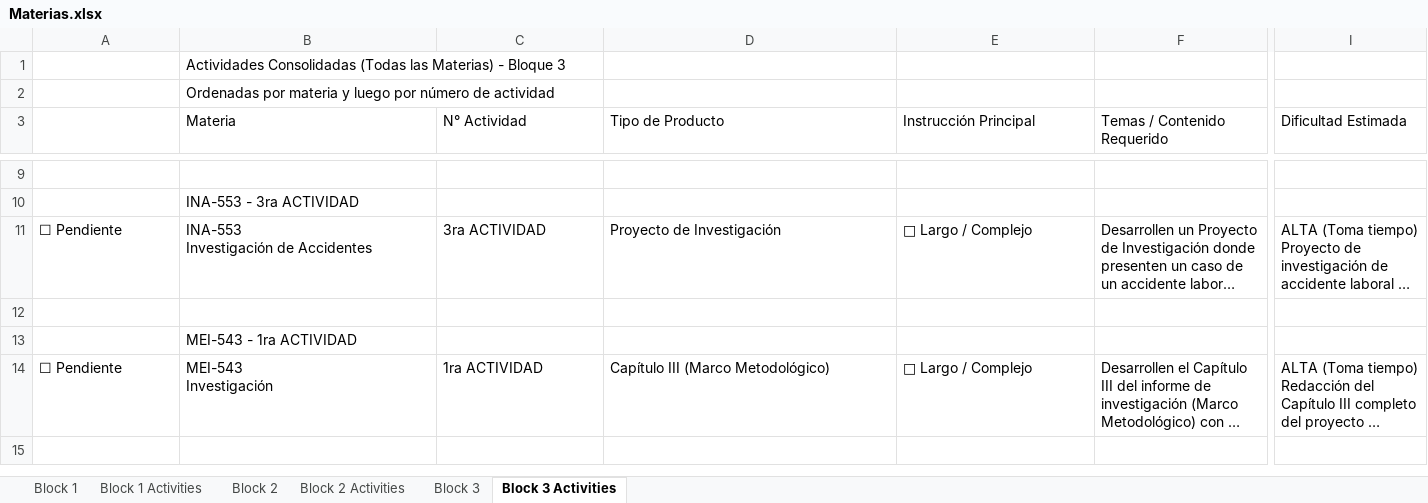
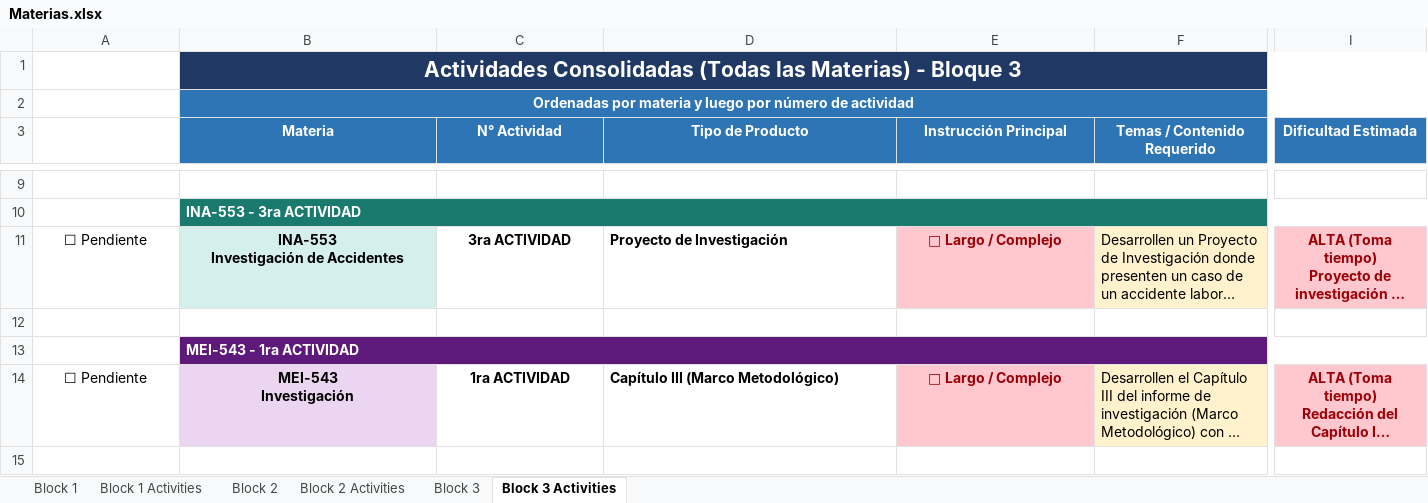
Before and after one commit to Eduardo-J-Morales/University, an Excel workbook: Materias.xlsx, sheet Block 3 Activities, drawn as a sheet; only a part is shown, gaps mark what is left out; long unchanged cells end in …; values as stored, in another font and other column widths than the file's, no borders; the diff covers the shown part only; the diff names each change by its address in the sheet, - before the commit and + after, or states it on an @@ line.

Commit message:
Apply uniform visual styling template to Block 3 and Block 3 Activities

```diff
--- a/Materias.xlsx (sheet Block 3 Activities)
+++ b/Materias.xlsx (sheet Block 3 Activities)
-B1:B2 alignment: left
+B1:B2 alignment: center
-B1:I1 fill: none
+B1:I1 fill: #1F3864
@@ B1:B2 bold: off → on, text colour: black → #FFFFFF @@
@@ B1 text size: larger @@
+B1:I1 merged
-B2:I3 fill: none
+B2:I3 fill: #2E75B6
+B2:I2 merged
@@ B3:I3 alignment: left → center, bold: off → on, text colour: black → #FFFFFF @@
-B10:I10 fill: none
+B10:I10 fill: #1A7A6E
@@ B10 bold: off → on, text colour: black → #FFFFFF @@
+B10:I10 merged
-A11:C11 alignment: left
+A11:C11 alignment: center
-B11:E11 bold: off
+B11:E11 bold: on
-B11 fill: none
+B11 fill: #D5F0EC
@@ E11 alignment: left → center, fill: none → #FFC7CE, text colour: black → #9C0006 @@
-F11 fill: none
+F11 fill: #FFF2CC
@@ I11 alignment: left → center, bold: off → on, fill: none → #FFC7CE, text colour: black → #9C0006 @@
-B13:I13 fill: none
+B13:I13 fill: #5E1A7A
@@ B13 bold: off → on, text colour: black → #FFFFFF @@
+B13:I13 merged
-A14:C14 alignment: left
+A14:C14 alignment: center
-B14:E14 bold: off
+B14:E14 bold: on
-B14 fill: none
+B14 fill: #EBD5F0
@@ E14 alignment: left → center, fill: none → #FFC7CE, text colour: black → #9C0006 @@
-F14 fill: none
+F14 fill: #FFF2CC
@@ I14 alignment: left → center, bold: off → on, fill: none → #FFC7CE, text colour: black → #9C0006 @@
```
Also changed, not shown: cell formats and merged cells elsewhere in this sheet, sheet Block 3.
